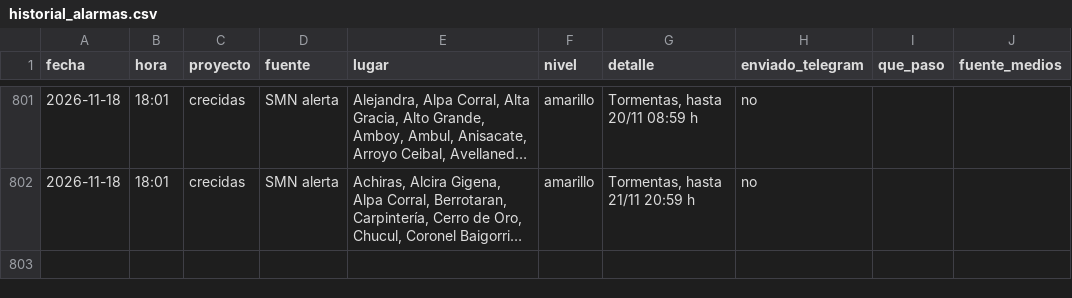
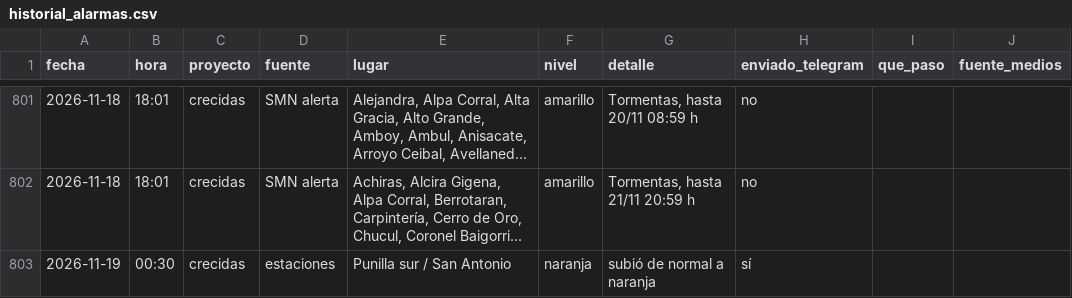
Before and after one commit to diegoesteve/predinun, a CSV file: data/historial_alarmas.csv, drawn as a sheet; only a part is shown, gaps mark what is left out; long unchanged cells end in …; the diff names each change by its address in the sheet, - before the commit and + after, or states it on an @@ line.

```diff
--- a/data/historial_alarmas.csv
+++ b/data/historial_alarmas.csv
+row 803: 2026-11-19 | 00:30 | crecidas | estaciones | Punilla sur / San Antonio | naranja | subió de normal a naranja | sí
```
Also changed, not shown: 17 other files.
